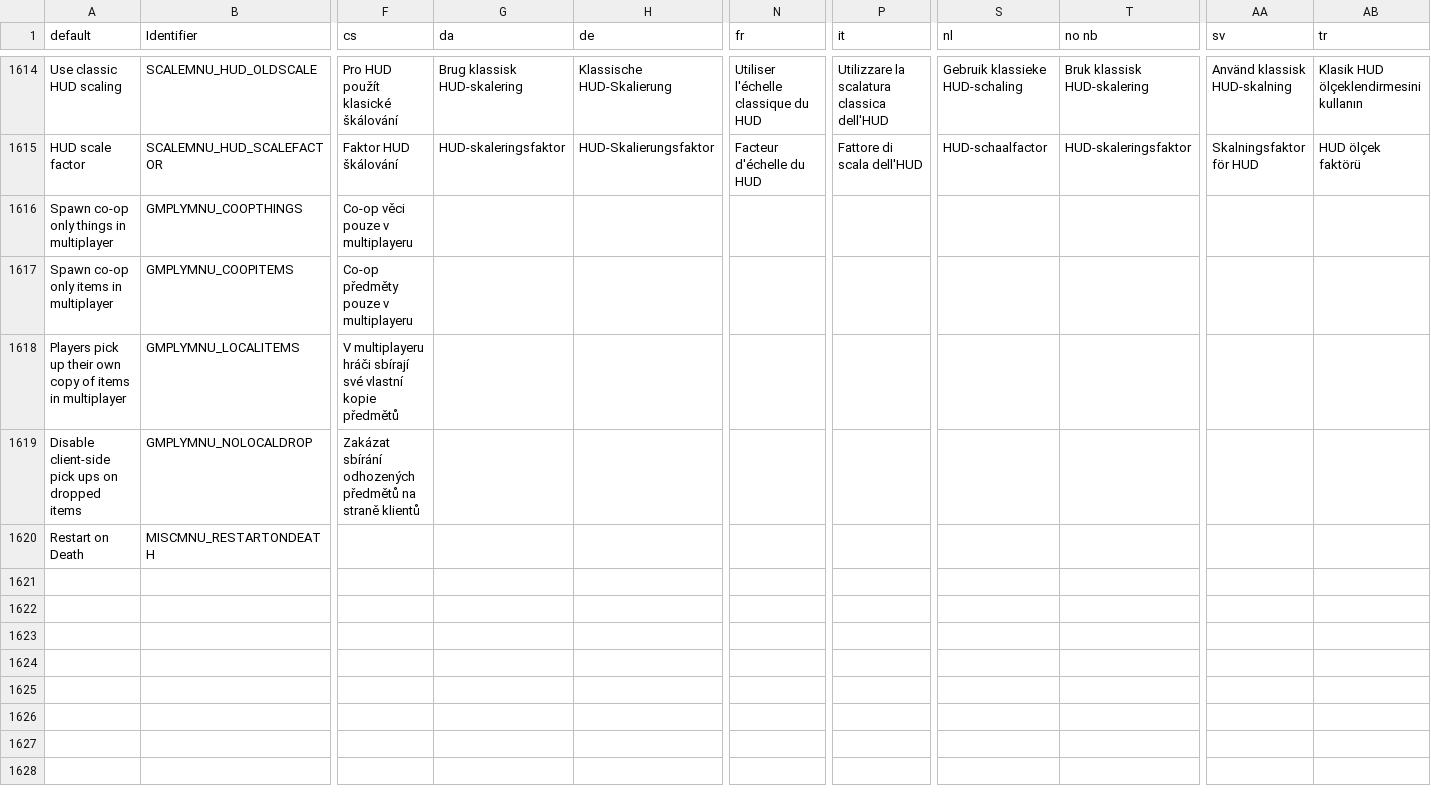
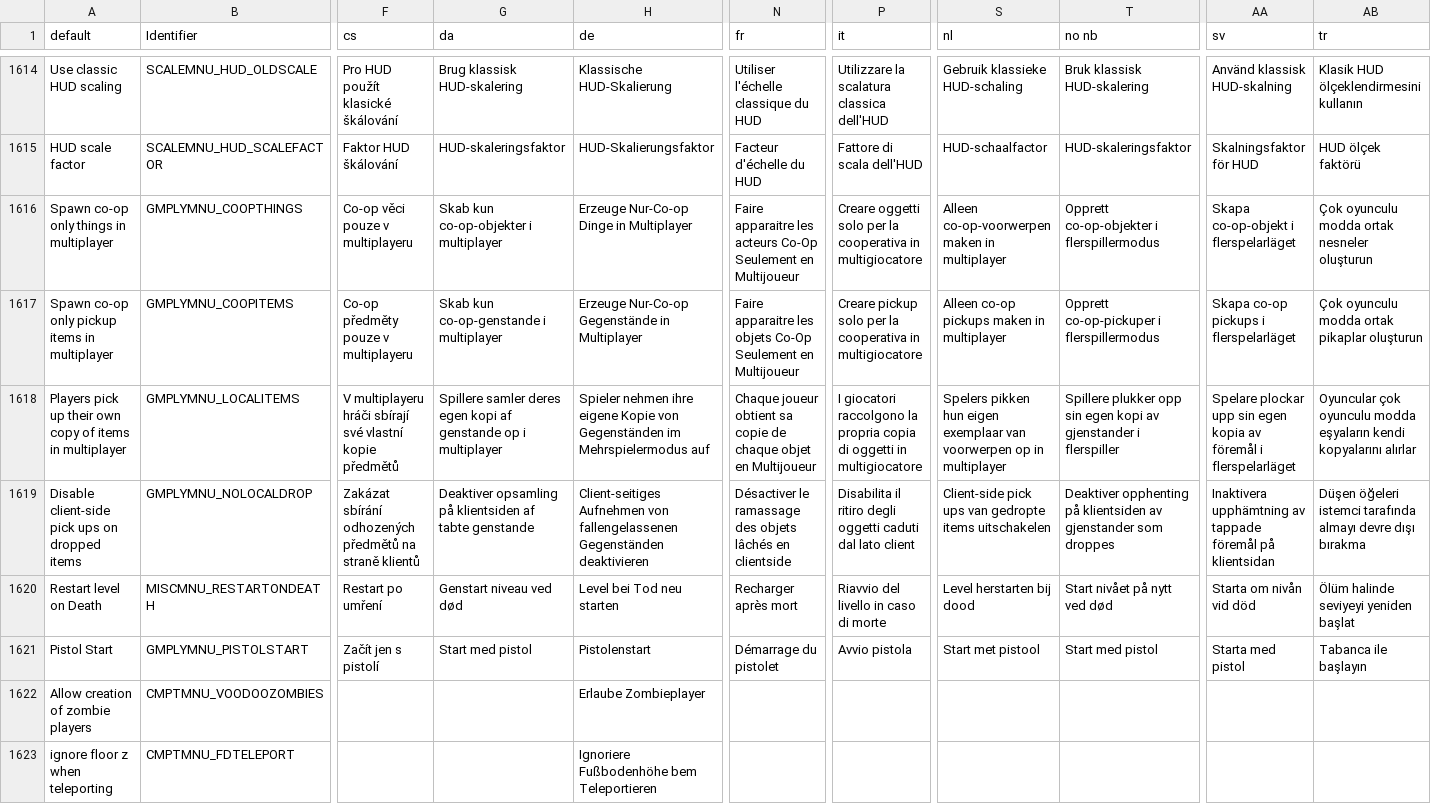
Before and after one commit to ZDoom/gzdoom, a CSV file: wadsrc/static/language.csv, drawn as a sheet; only a part is shown, gaps mark what is left out; removed rows and columns are numbered as before the commit, all else as after; rows hold the shown columns only; the diff names each change by its address in the sheet, - before the commit and + after, or states it on an @@ line.

Commit message:
text update

```diff
--- a/wadsrc/static/language.csv
+++ b/wadsrc/static/language.csv
-G1616 (da): (empty)
+G1616 (da): Skab kun co-op-objekter i multiplayer
-H1616 (de): (empty)
+H1616 (de): Erzeuge Nur-Co-op Dinge in Multiplayer
-N1616 (fr): (empty)
+N1616 (fr): Faire apparaitre les acteurs Co-Op Seulement en Multijoueur
-P1616 (it): (empty)
+P1616 (it): Creare oggetti solo per la cooperativa in multigiocatore
-S1616 (nl): (empty)
+S1616 (nl): Alleen co-op-voorwerpen maken in multiplayer
-T1616 (no nb): (empty)
+T1616 (no nb): Opprett co-op-objekter i flerspillermodus
-AA1616 (sv): (empty)
+AA1616 (sv): Skapa co-op-objekt i flerspelarläget
-AB1616 (tr): (empty)
+AB1616 (tr): Çok oyunculu modda ortak nesneler oluşturun
-row 1617: Spawn co-op only items in multiplayer | GMPLYMNU_COOPITEMS | Co-op předměty pouze v multiplayeru
+row 1617: Spawn co-op only pickup items in multiplayer | GMPLYMNU_COOPITEMS | Co-op předměty pouze v multiplayeru | Skab kun co-op-genstande i multiplayer | Erzeuge Nur-Co-op Gegenstände in Multiplayer | Faire apparaitre les objets Co-Op Seulement en Multijoueur | Creare pickup solo per la cooperativa in multigiocatore | Alleen co-op pickups maken in multiplayer | Opprett co-op-pickuper i flerspillermodus | Skapa co-op pickups i flerspelarläget | Çok oyunculu modda ortak pikaplar oluşturun
-G1618 (da): (empty)
+G1618 (da): Spillere samler deres egen kopi af genstande op i multiplayer
-H1618 (de): (empty)
+H1618 (de): Spieler nehmen ihre eigene Kopie von Gegenständen im Mehrspielermodus auf
-N1618 (fr): (empty)
+N1618 (fr): Chaque joueur obtient sa copie de chaque objet en Multijoueur
-P1618 (it): (empty)
+P1618 (it): I giocatori raccolgono la propria copia di oggetti in multigiocatore
-S1618 (nl): (empty)
+S1618 (nl): Spelers pikken hun eigen exemplaar van voorwerpen op in multiplayer
-T1618 (no nb): (empty)
+T1618 (no nb): Spillere plukker opp sin egen kopi av gjenstander i flerspiller
-AA1618 (sv): (empty)
+AA1618 (sv): Spelare plockar upp sin egen kopia av föremål i flerspelarläget
-AB1618 (tr): (empty)
+AB1618 (tr): Oyuncular çok oyunculu modda eşyaların kendi kopyalarını alırlar
-G1619 (da): (empty)
+G1619 (da): Deaktiver opsamling på klientsiden af tabte genstande
-H1619 (de): (empty)
+H1619 (de): Client-seitiges Aufnehmen von fallengelassenen Gegenständen deaktivieren
-N1619 (fr): (empty)
+N1619 (fr): Désactiver le ramassage des objets lâchés en clientside
-P1619 (it): (empty)
+P1619 (it): Disabilita il ritiro degli oggetti caduti dal lato client
-S1619 (nl): (empty)
+S1619 (nl): Client-side pick ups van gedropte items uitschakelen
-T1619 (no nb): (empty)
+T1619 (no nb): Deaktiver opphenting på klientsiden av gjenstander som droppes
-AA1619 (sv): (empty)
+AA1619 (sv): Inaktivera upphämtning av tappade föremål på klientsidan
-AB1619 (tr): (empty)
+AB1619 (tr): Düşen öğeleri istemci tarafında almayı devre dışı bırakma
-row 1620: Restart on Death | MISCMNU_RESTARTONDEATH
+row 1620: Restart level on Death | MISCMNU_RESTARTONDEATH | Restart po umření | Genstart niveau ved død | Level bei Tod neu starten | Recharger après mort | Riavvio del livello in caso di morte | Level herstarten bij dood | Start nivået på nytt ved død | Starta om nivån vid död | Ölüm halinde seviyeyi yeniden başlat
+row 1621: Pistol Start | GMPLYMNU_PISTOLSTART | Začít jen s pistolí | Start med pistol | Pistolenstart | Démarrage du pistolet | Avvio pistola | Start met pistool | Start med pistol | Starta med pistol | Tabanca ile başlayın
+row 1622: Allow creation of zombie players | CMPTMNU_VOODOOZOMBIES |  |  | Erlaube Zombieplayer
+row 1623: ignore floor z when teleporting | CMPTMNU_FDTELEPORT |  |  | Ignoriere Fußbodenhöhe bem Teleportieren
```
